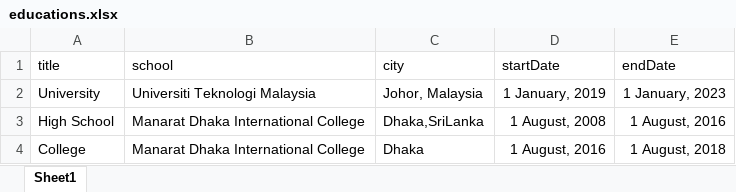
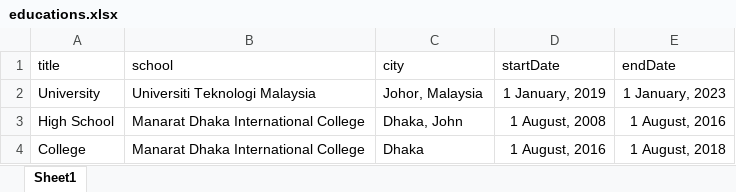
Before and after one commit to codeLoverX/portfolio-backend-express, an Excel workbook: uploads/templates/educations.xlsx, sheet Sheet1, drawn as a sheet; values as stored, in another font and other column widths than the file's, no borders; the diff names each change by its address in the sheet, - before the commit and + after, or states it on an @@ line.

```diff
--- a/uploads/templates/educations.xlsx (sheet Sheet1)
+++ b/uploads/templates/educations.xlsx (sheet Sheet1)
-C3 (city): Dhaka,SriLanka
+C3 (city): Dhaka, John
```
Also changed, not shown: uploads/templates/experience.xlsx, 33 other files.
